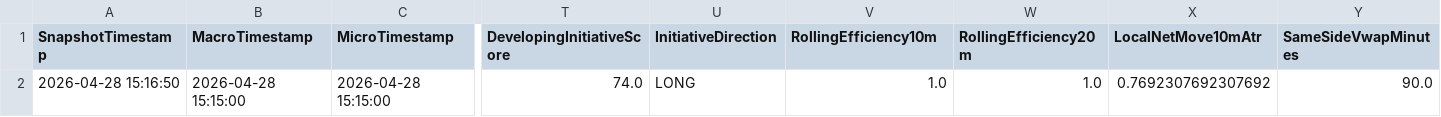
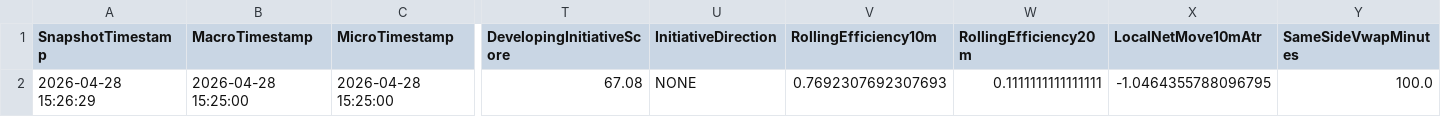
Before and after one commit to DailyLectio/hmm-regime-matrix-models, a CSV file: NT8_Regimes/V3C/NQ_Regimes_V3C_Latest.csv, drawn as a sheet; only a part is shown, gaps mark what is left out; the diff covers the shown part only; the diff names each change by its address in the sheet, - before the commit and + after, or states it on an @@ line.

Commit message:
Automated HMM Regime Matrix backup 2026-04-28 15:30:01

```diff
--- a/NT8_Regimes/V3C/NQ_Regimes_V3C_Latest.csv
+++ b/NT8_Regimes/V3C/NQ_Regimes_V3C_Latest.csv
-A2 (SnapshotTimestamp): 2026-04-28 15:16:50
+A2 (SnapshotTimestamp): 2026-04-28 15:26:29
-B2 (MacroTimestamp): 2026-04-28 15:15:00
+B2 (MacroTimestamp): 2026-04-28 15:25:00
-C2 (MicroTimestamp): 2026-04-28 15:15:00
+C2 (MicroTimestamp): 2026-04-28 15:25:00
-T2 (DevelopingInitiativeScore): 74.0
+T2 (DevelopingInitiativeScore): 67.08
-U2 (InitiativeDirection): LONG
+U2 (InitiativeDirection): NONE
-V2 (RollingEfficiency10m): 1.0
+V2 (RollingEfficiency10m): 0.7692307692307693
-W2 (RollingEfficiency20m): 1.0
+W2 (RollingEfficiency20m): 0.1111111111111111
-X2 (LocalNetMove10mAtr): 0.7692307692307692
+X2 (LocalNetMove10mAtr): -1.0464355788096795
-Y2 (SameSideVwapMinutes): 90.0
+Y2 (SameSideVwapMinutes): 100.0
```
Also changed, not shown: 10 edited cells elsewhere in this file, NT8_Regimes/V3C/ES_Regimes_V3C_Latest.csv, NT8_Regimes/V3D/ES_RegimeMatrix_Latest.csv, 2 other files.
